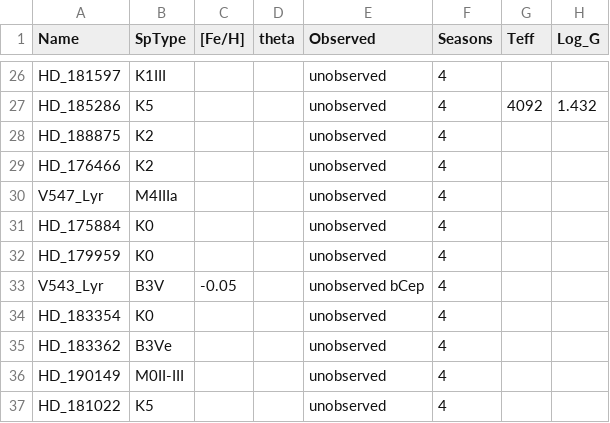
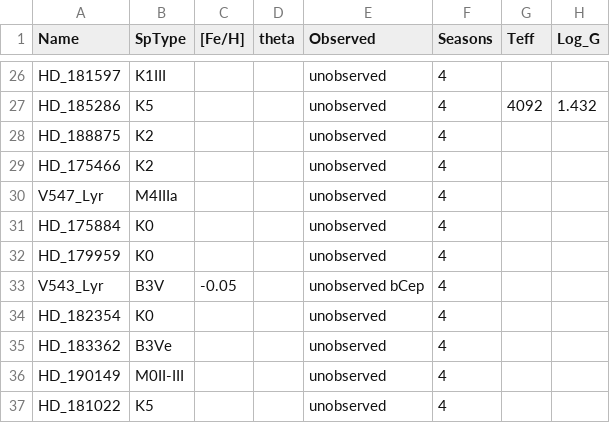
Before and after one commit to benjaminpope/smearcampaign, a CSV file: data/catalogue.csv, drawn as a sheet; only a part is shown, gaps mark what is left out; the diff names each change by its address in the sheet, - before the commit and + after, or states it on an @@ line.

```diff
--- a/data/catalogue.csv
+++ b/data/catalogue.csv
-A29 (Name): HD_176466
+A29 (Name): HD_175466
-A34 (Name): HD_183354
+A34 (Name): HD_182354
```
Also changed, not shown: data/Kep_magcut9.csv, data/smear_Dnu.csv, 8 other files.
